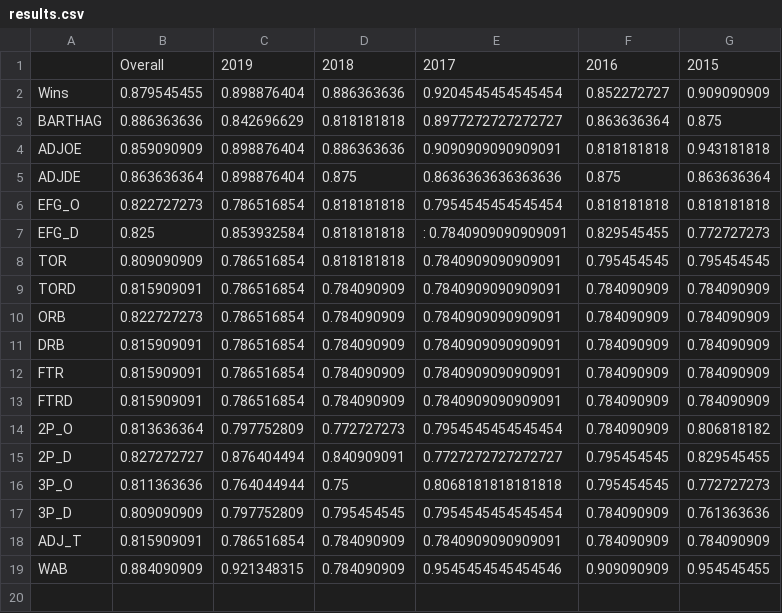
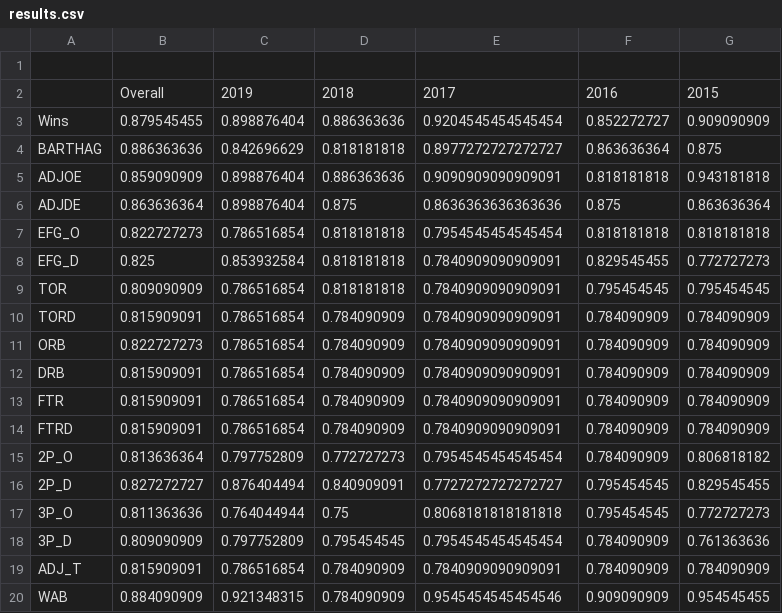
Before and after one commit to Vejaem/Final-Project, a CSV file: results.csv, drawn as a sheet.

```diff
--- a/results.csv
+++ b/results.csv
@@ -1 +1,2 @@
+"","","","","","","",""
 ," Overall",2019,2018," 2017",2016,2015,
@@ -6,3 +7,3 @@ ADJDE,0.863636364,0.898876404,0.875," 0.8636363636363636",0.875,0.863636364,
 EFG_O,0.822727273,0.786516854,0.818181818," 0.7954545454545454",0.818181818,0.818181818,
-EFG_D,0.825,0.853932584,0.818181818," : 0.7840909090909091",0.829545455,0.772727273,
+EFG_D,0.825,0.853932584,0.818181818," 0.7840909090909091",0.829545455,0.772727273,
 TOR,0.809090909,0.786516854,0.818181818," 0.7840909090909091",0.795454545,0.795454545,
```
Also changed, not shown: 8 other files.
